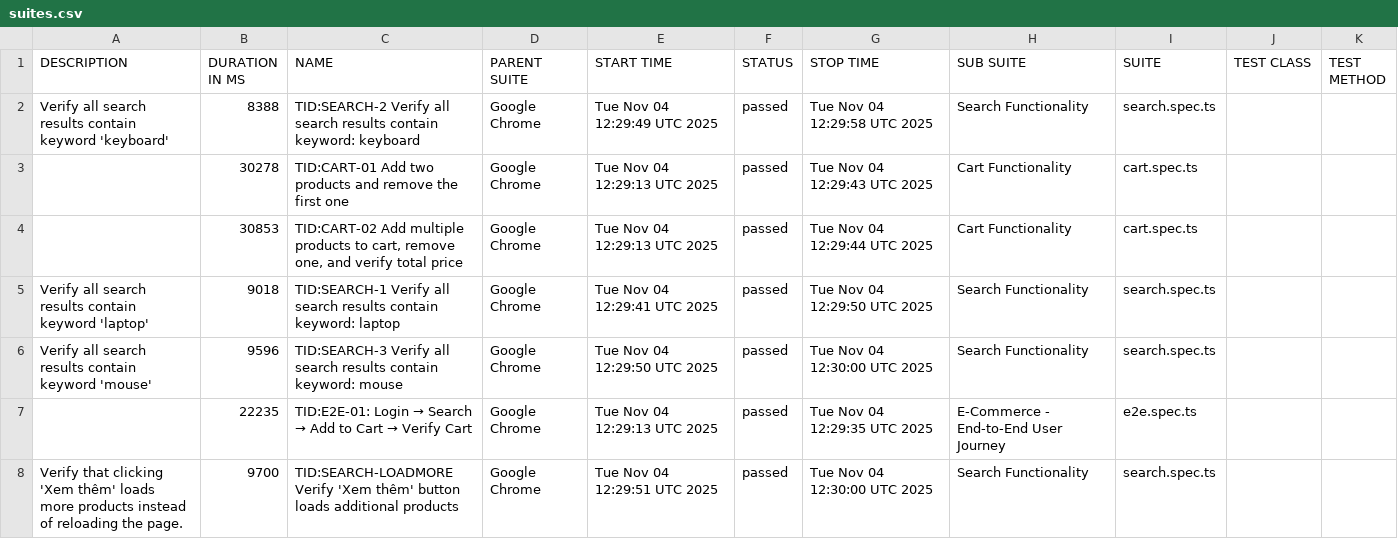
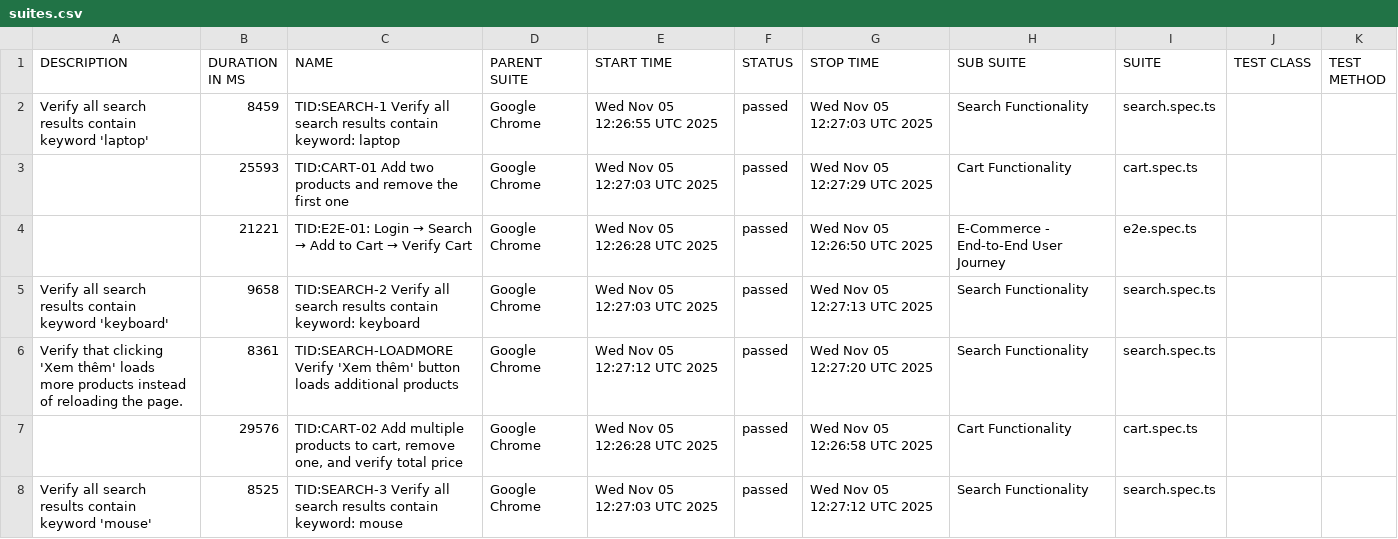
Before and after one commit to backquang127/tncstore-automation, a CSV file: data/suites.csv, drawn as a sheet.

```diff
--- a/data/suites.csv
+++ b/data/suites.csv
@@ -1,8 +1,8 @@
 "DESCRIPTION","DURATION IN MS","NAME","PARENT SUITE","START TIME","STATUS","STOP TIME","SUB SUITE","SUITE","TEST CLASS","TEST METHOD"
-"Verify all search results contain keyword 'keyboard'","8388","TID:SEARCH-2 Verify all search results contain keyword: keyboard","Google Chrome","Tue Nov 04 12:29:49 UTC 2025","passed","Tue Nov 04 12:29:58 UTC 2025","Search Functionality","search.spec.ts","",""
-"","30278","TID:CART-01 Add two products and remove the first one","Google Chrome","Tue Nov 04 12:29:13 UTC 2025","passed","Tue Nov 04 12:29:43 UTC 2025","Cart Functionality","cart.spec.ts","",""
-"","30853","TID:CART-02 Add multiple products to cart, remove one, and verify total price","Google Chrome","Tue Nov 04 12:29:13 UTC 2025","passed","Tue Nov 04 12:29:44 UTC 2025","Cart Functionality","cart.spec.ts","",""
-"Verify all search results contain keyword 'laptop'","9018","TID:SEARCH-1 Verify all search results contain keyword: laptop","Google Chrome","Tue Nov 04 12:29:41 UTC 2025","passed","Tue Nov 04 12:29:50 UTC 2025","Search Functionality","search.spec.ts","",""
-"Verify all search results contain keyword 'mouse'","9596","TID:SEARCH-3 Verify all search results contain keyword: mouse","Google Chrome","Tue Nov 04 12:29:50 UTC 2025","passed","Tue Nov 04 12:30:00 UTC 2025","Search Functionality","search.spec.ts","",""
-"","22235","TID:E2E-01: Login → Search → Add to Cart → Verify Cart","Google Chrome","Tue Nov 04 12:29:13 UTC 2025","passed","Tue Nov 04 12:29:35 UTC 2025","E-Commerce - End-to-End User Journey","e2e.spec.ts","",""
-"Verify that clicking 'Xem thêm' loads more products instead of reloading the page.","9700","TID:SEARCH-LOADMORE Verify 'Xem thêm' button loads additional products","Google Chrome","Tue Nov 04 12:29:51 UTC 2025","passed","Tue Nov 04 12:30:00 UTC 2025","Search Functionality","search.spec.ts","",""
+"Verify all search results contain keyword 'laptop'","8459","TID:SEARCH-1 Verify all search results contain keyword: laptop","Google Chrome","Wed Nov 05 12:26:55 UTC 2025","passed","Wed Nov 05 12:27:03 UTC 2025","Search Functionality","search.spec.ts","",""
+"","25593","TID:CART-01 Add two products and remove the first one","Google Chrome","Wed Nov 05 12:27:03 UTC 2025","passed","Wed Nov 05 12:27:29 UTC 2025","Cart Functionality","cart.spec.ts","",""
+"","21221","TID:E2E-01: Login → Search → Add to Cart → Verify Cart","Google Chrome","Wed Nov 05 12:26:28 UTC 2025","passed","Wed Nov 05 12:26:50 UTC 2025","E-Commerce - End-to-End User Journey","e2e.spec.ts","",""
+"Verify all search results contain keyword 'keyboard'","9658","TID:SEARCH-2 Verify all search results contain keyword: keyboard","Google Chrome","Wed Nov 05 12:27:03 UTC 2025","passed","Wed Nov 05 12:27:13 UTC 2025","Search Functionality","search.spec.ts","",""
+"Verify that clicking 'Xem thêm' loads more products instead of reloading the page.","8361","TID:SEARCH-LOADMORE Verify 'Xem thêm' button loads additional products","Google Chrome","Wed Nov 05 12:27:12 UTC 2025","passed","Wed Nov 05 12:27:20 UTC 2025","Search Functionality","search.spec.ts","",""
+"","29576","TID:CART-02 Add multiple products to cart, remove one, and verify total price","Google Chrome","Wed Nov 05 12:26:28 UTC 2025","passed","Wed Nov 05 12:26:58 UTC 2025","Cart Functionality","cart.spec.ts","",""
+"Verify all search results contain keyword 'mouse'","8525","TID:SEARCH-3 Verify all search results contain keyword: mouse","Google Chrome","Wed Nov 05 12:27:03 UTC 2025","passed","Wed Nov 05 12:27:12 UTC 2025","Search Functionality","search.spec.ts","",""
```
Also changed, not shown: 40 other files.
